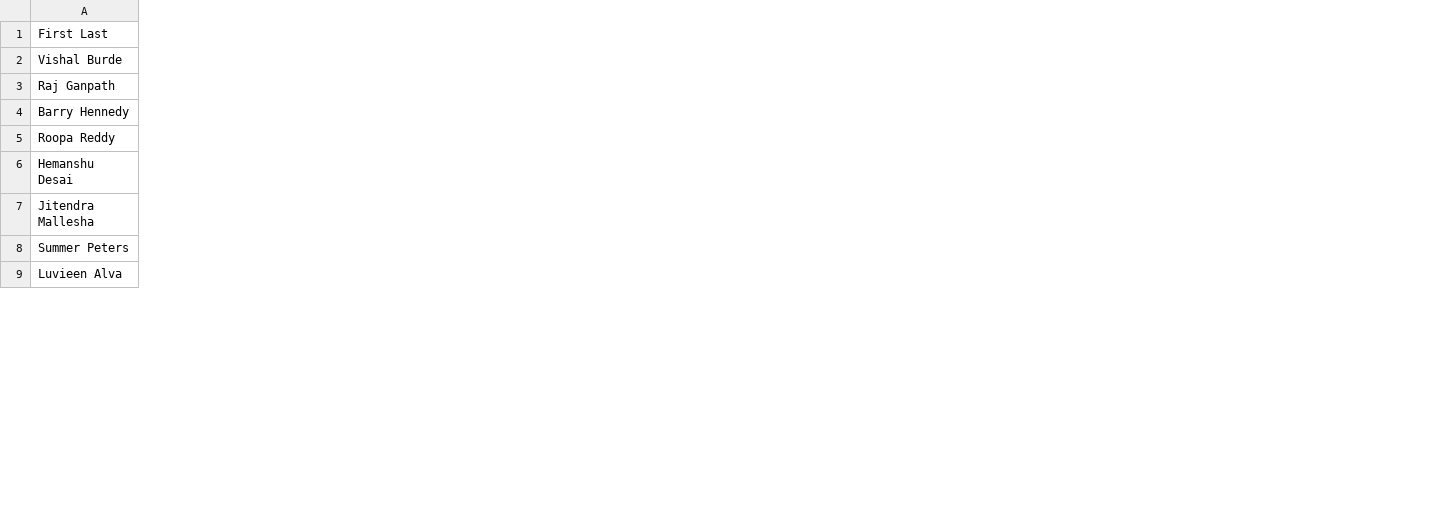
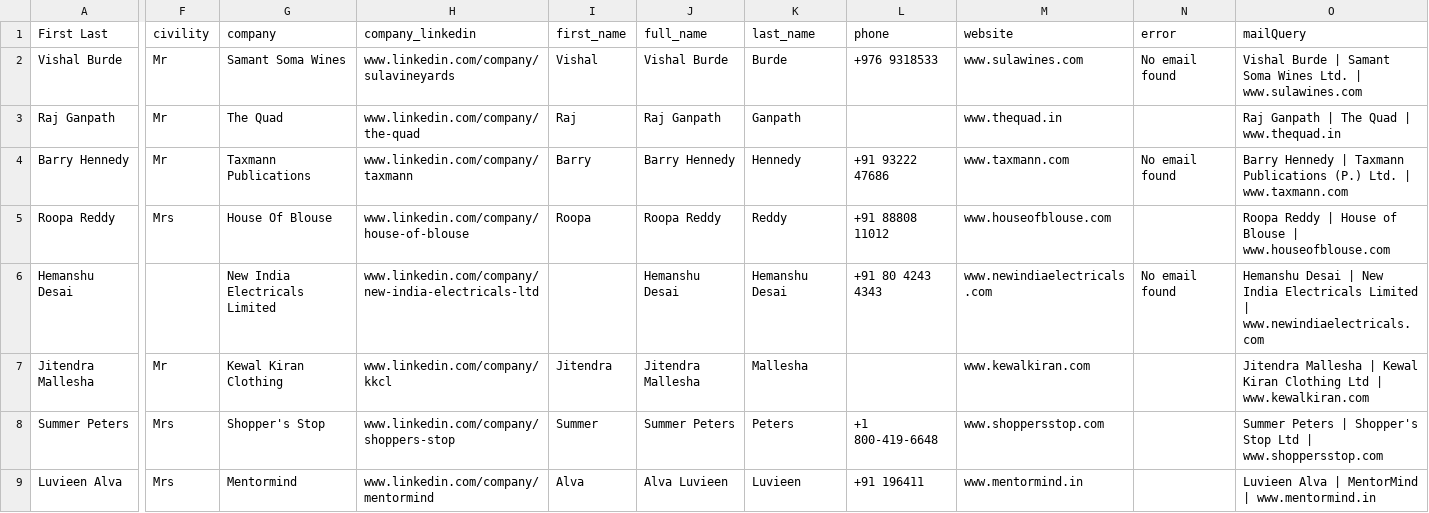
Before and after one commit to Mouadbatal/alpha, a CSV file: 1.csv, drawn as a sheet; only a part is shown, gaps mark what is left out; the diff covers the shown part only; the diff names each change by its address in the sheet, - before the commit and + after, or states it on an @@ line.

```diff
--- a/1.csv
+++ b/1.csv
+column F (civility), rows 2-9: Mr | Mr | Mr | Mrs |  | Mr | Mrs | Mrs
+column G (company), rows 2-9: Samant Soma Wines | The Quad | Taxmann Publications | House Of Blouse | New India Electricals Limited | Kewal Kiran Clothing | Shopper's Stop | Mentormind
+column H (company_linkedin), rows 2-9: www.linkedin.com/company/sulavineyards | www.linkedin.com/company/the-quad | www.linkedin.com/company/taxmann | www.linkedin.com/company/house-of-blouse | www.linkedin.com/company/new-india-electricals-ltd | www.linkedin.com/company/kkcl | www.linkedin.com/company/shoppers-stop | www.linkedin.com/company/mentormind
+column I (first_name), rows 2-9: Vishal | Raj | Barry | Roopa |  | Jitendra | Summer | Alva
+column J (full_name), rows 2-9: Vishal Burde | Raj Ganpath | Barry Hennedy | Roopa Reddy | Hemanshu Desai | Jitendra Mallesha | Summer Peters | Alva Luvieen
+column K (last_name), rows 2-9: Burde | Ganpath | Hennedy | Reddy | Hemanshu Desai | Mallesha | Peters | Luvieen
+column L (phone), rows 2-9: +976 9318533 |  | +91 93222 47686 | +91 88808 11012 | +91 80 4243 4343 |  | +1 800-419-6648 | +91 196411
+column M (website), rows 2-9: www.sulawines.com | www.thequad.in | www.taxmann.com | www.houseofblouse.com | www.newindiaelectricals.com | www.kewalkiran.com | www.shoppersstop.com | www.mentormind.in
+column N (error), rows 2-6: No email found |  | No email found |  | No email found
+column O (mailQuery), rows 2-9: Vishal Burde | Samant Soma Wines Ltd. | www.sulawines.com | Raj Ganpath | The Quad | www.thequad.in | Barry Hennedy | Taxmann Publications (P.) Ltd. | www.taxmann.com | Roopa Reddy | House of Blouse | www.houseofblouse.com | Hemanshu Desai | New India Electricals Limited | www.newindiaelectricals.com | Jitendra Mallesha | Kewal Kiran Clothing Ltd | www.kewalkiran.com | Summer Peters | Shopper's Stop Ltd | www.shoppersstop.com | Luvieen Alva | MentorMind | www.mentormind.in
```
Also changed, not shown: 12 added columns elsewhere in this file, 2.csv, 5.csv, 5 other files.
